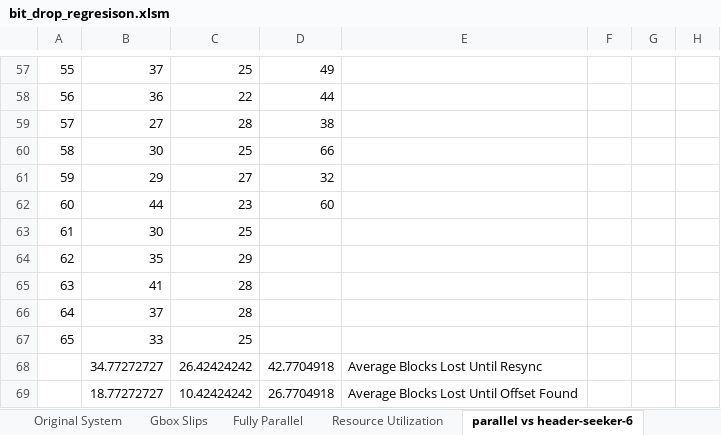
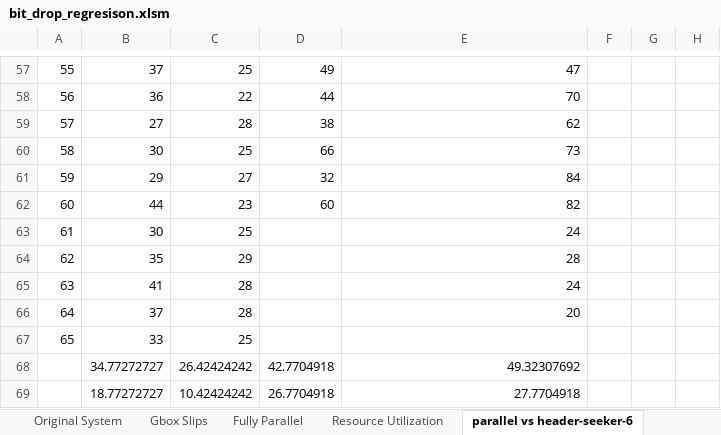
Before and after one commit to AnatoliyMartynyuk/YARR-rx-recovery, an Excel workbook: docs/bit_drop_regresison.xlsm, sheet parallel vs header-seeker-6, drawn as a sheet; only a part is shown, gaps mark what is left out; values as stored, in another font and other column widths than the file's, no borders; charts and pictures not drawn; the diff covers the shown part only; the diff names each change by its address in the sheet, - before the commit and + after, or states it on an @@ line.

Commit message:
implemented seeker 1 and generated sim results

```diff
--- a/docs/bit_drop_regresison.xlsm (sheet parallel vs header-seeker-6)
+++ b/docs/bit_drop_regresison.xlsm (sheet parallel vs header-seeker-6)
-E57: (empty)
+E57: 47
-E58: (empty)
+E58: 70
-E59: (empty)
+E59: 62
-E60: (empty)
+E60: 73
-E61: (empty)
+E61: 84
-E62: (empty)
+E62: 82
-E63: (empty)
+E63: 24
-E64: (empty)
+E64: 28
-E65: (empty)
+E65: 24
-E66: (empty)
+E66: 20
-E68: Average Blocks Lost Until Resync
+E68: 49.32307692
-E69: Average Blocks Lost Until Offset Found
+E69: 27.7704918
```
Also changed, not shown: 56 edited cells elsewhere in this sheet, charts or pictures, 8 other files.
